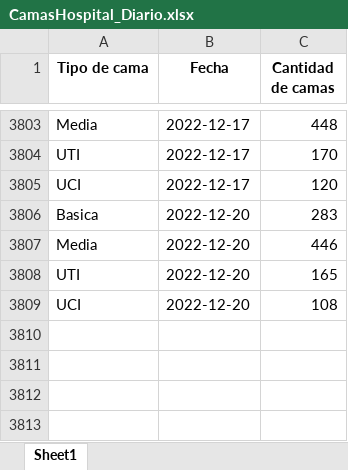
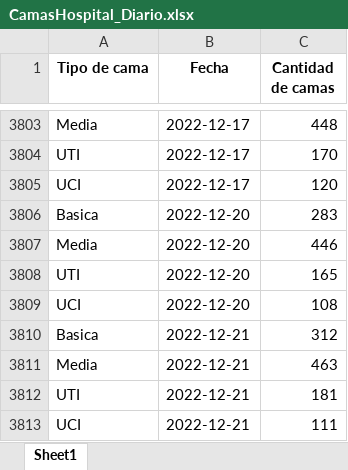
Before and after one commit to Sud-Austral/COVID_CL, an Excel workbook: Hospitales/CamasHospital_Diario.xlsx, sheet Sheet1, drawn as a sheet; only a part is shown, gaps mark what is left out; values as stored, in another font and other column widths than the file's, no borders; the diff names each change by its address in the sheet, - before the commit and + after, or states it on an @@ line.

```diff
--- a/Hospitales/CamasHospital_Diario.xlsx (sheet Sheet1)
+++ b/Hospitales/CamasHospital_Diario.xlsx (sheet Sheet1)
+row 3810: Basica | 2022-12-21 | 312
+row 3811: Media | 2022-12-21 | 463
+row 3812: UTI | 2022-12-21 | 181
+row 3813: UCI | 2022-12-21 | 111
```
Also changed, not shown: Hospitales/Hospitales.xlsx, Hospitales/Hospitalizados_UCI_Etario.xlsx, 1 other file.
